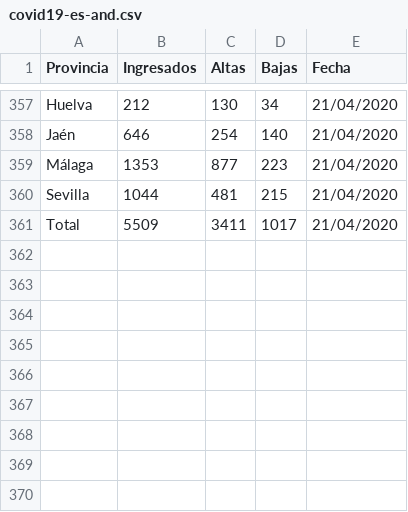
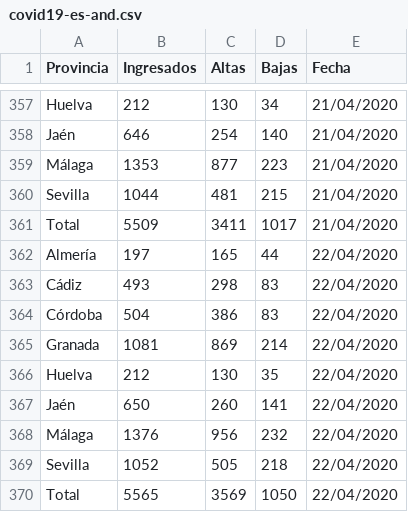
Before and after one commit to kfern/jupyter, a CSV file: covid19-es-and/covid19-es-and.csv, drawn as a sheet; only a part is shown, gaps mark what is left out.

```diff
--- a/covid19-es-and/covid19-es-and.csv
+++ b/covid19-es-and/covid19-es-and.csv
@@ -361 +361,10 @@ Sevilla,1044,481,215,21/04/2020
 Total,5509,3411,1017,21/04/2020
+Almería,197,165,44,22/04/2020
+Cádiz,493,298,83,22/04/2020
+Córdoba,504,386,83,22/04/2020
+Granada,1081,869,214,22/04/2020
+Huelva,212,130,35,22/04/2020
+Jaén,650,260,141,22/04/2020
+Málaga,1376,956,232,22/04/2020
+Sevilla,1052,505,218,22/04/2020
+Total,5565,3569,1050,22/04/2020
```
Also changed, not shown: 2 other files.
